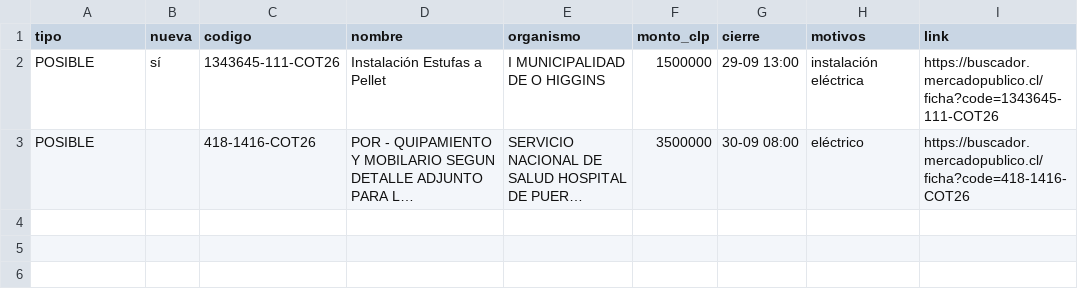
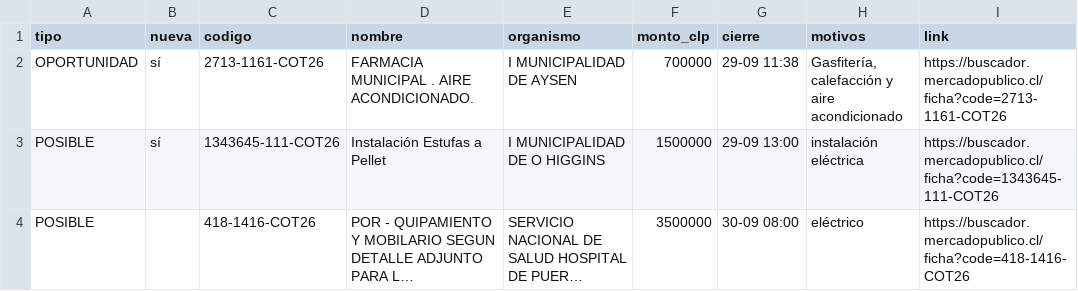
Before and after one commit to ricardoarevalo2/radar-aysen, a CSV file: docs/z-f3312e8e/oportunidades.csv, drawn as a sheet; long unchanged cells end in ….

```diff
--- a/docs/z-f3312e8e/oportunidades.csv
+++ b/docs/z-f3312e8e/oportunidades.csv
@@ -1,2 +1,3 @@
 tipo;nueva;codigo;nombre;organismo;monto_clp;cierre;motivos;link
+OPORTUNIDAD;sí;2713-1161-COT26;FARMACIA MUNICIPAL . AIRE ACONDICIONADO.;I MUNICIPALIDAD DE AYSEN;700000;29-09 11:38;Gasfitería, calefacción y aire acondicionado;https://buscador.mercadopublico.cl/ficha?code=2713-1161-COT26
 POSIBLE;sí;1343645-111-COT26;Instalación Estufas a Pellet;I MUNICIPALIDAD DE O HIGGINS;1500000;29-09 13:00;instalación eléctrica;https://buscador.mercadopublico.cl/ficha?code=1343645-111-COT26
```
Also changed, not shown: 5 other files.
